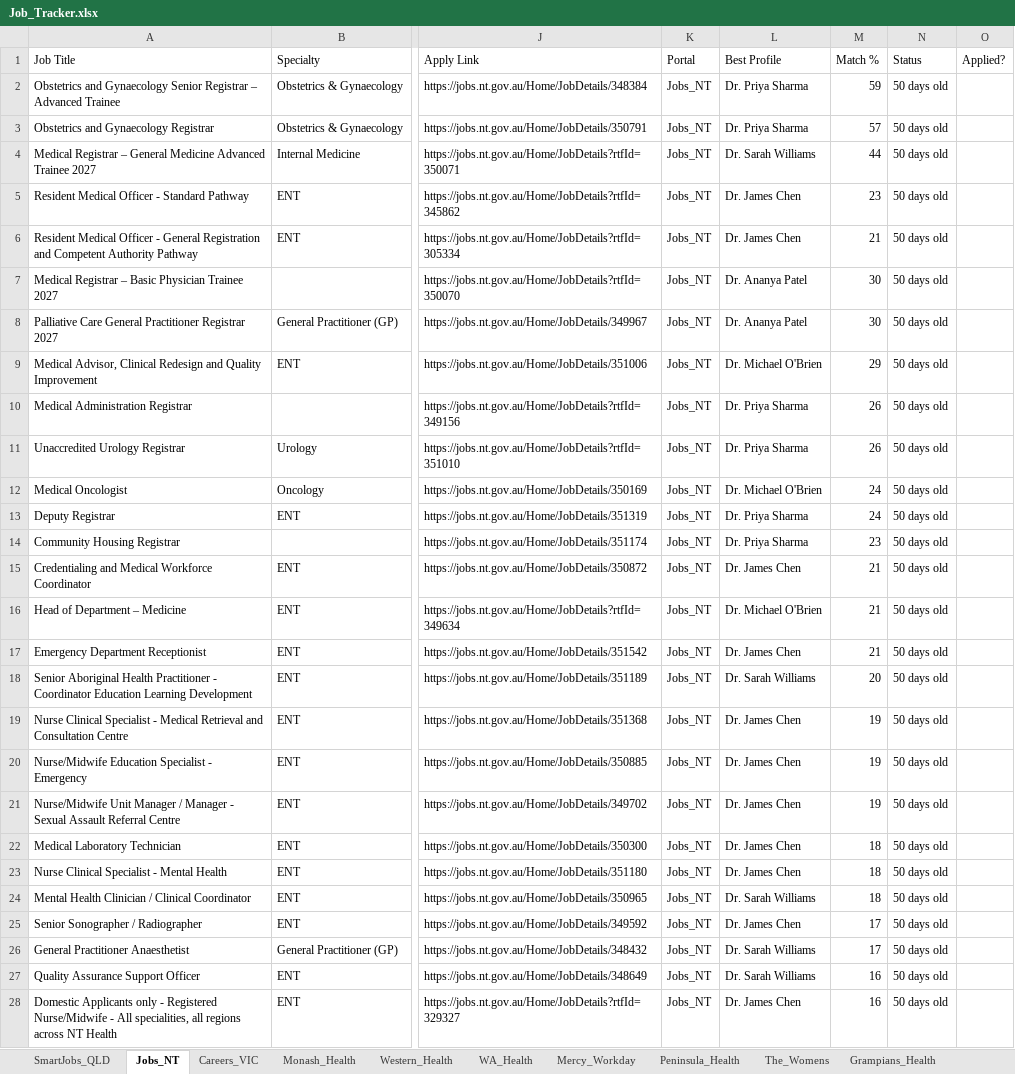
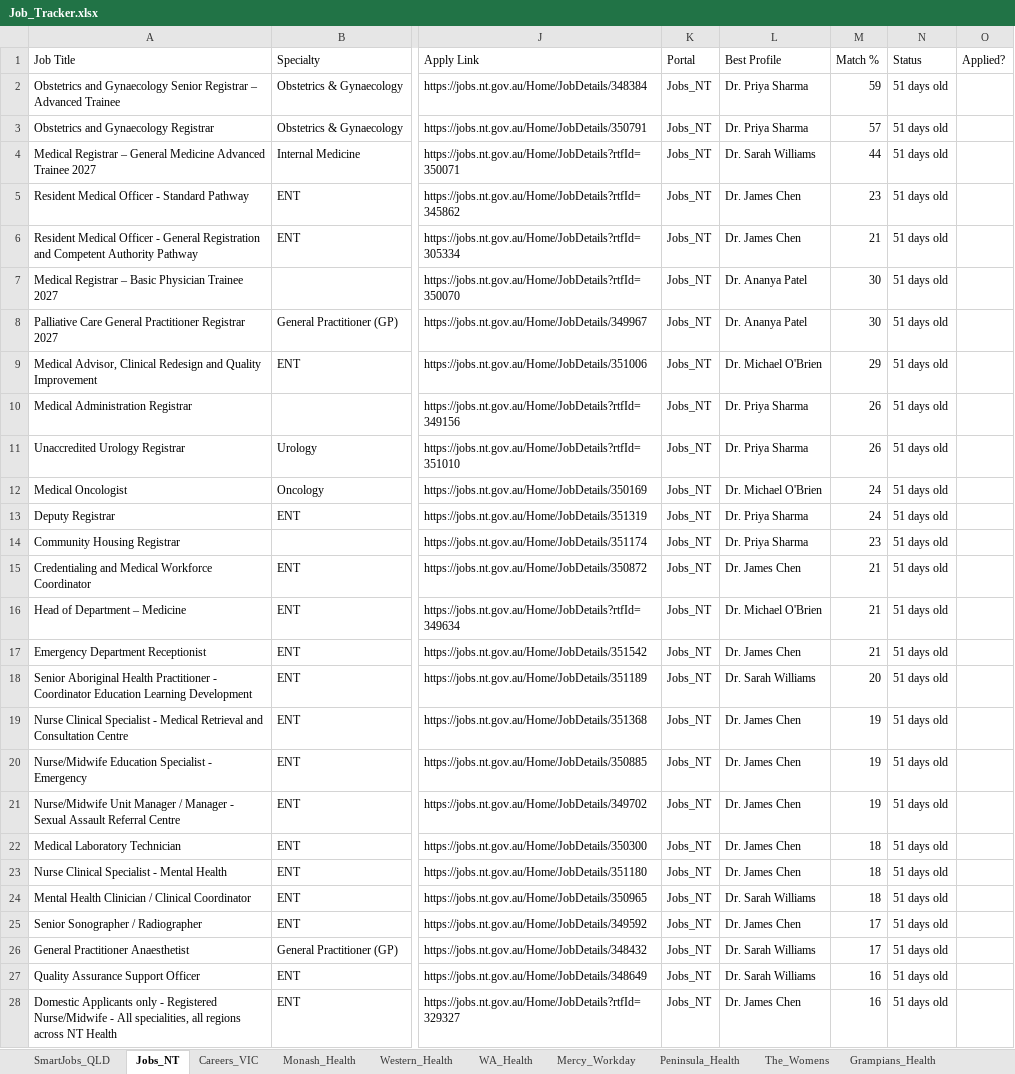
Before and after one commit to umang8954/Doctor-Australia-Job-Collector, an Excel workbook: Job_Tracker.xlsx, sheet Jobs_NT, drawn as a sheet; only a part is shown, gaps mark what is left out; values as stored, in another font and other column widths than the file's, no borders; the diff covers the shown part only; the diff names each change by its address in the sheet, - before the commit and + after, or states it on an @@ line.

```diff
--- a/Job_Tracker.xlsx (sheet Jobs_NT)
+++ b/Job_Tracker.xlsx (sheet Jobs_NT)
-N2:N28 (Status): 50 days old
+N2:N28 (Status): 51 days old
```
Also changed, not shown: 172 edited cells elsewhere in this sheet, sheet All_Jobs_Australia, sheet PageUp, sheet SmartJobs_QLD, sheet WAVE, sheet Profile_Matches, sheet JobRadars, 18 more sheets, 3 other files.
